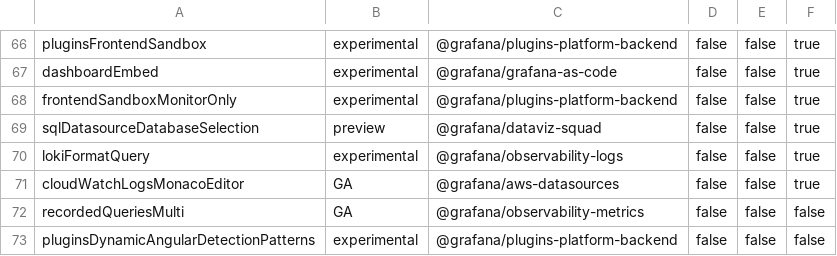
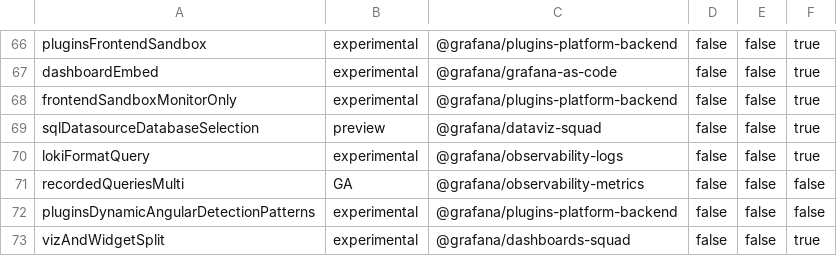
Before and after one commit to storpool/grafana, a CSV file: pkg/services/featuremgmt/toggles_gen.csv, drawn as a sheet; only a part is shown, gaps mark what is left out; the shorter side is filled out with more unchanged rows; the diff names each change by its address in the sheet, - before the commit and + after, or states it on an @@ line.

Commit message:
CloudWatch Logs: Remove toggle for cloudWatchLogsMonacoEditor (#84414)

```diff
--- a/pkg/services/featuremgmt/toggles_gen.csv
+++ b/pkg/services/featuremgmt/toggles_gen.csv
-row 71: cloudWatchLogsMonacoEditor | GA | @grafana/aws-datasources | false | false | true
```
Also changed, not shown: 9 other files.
